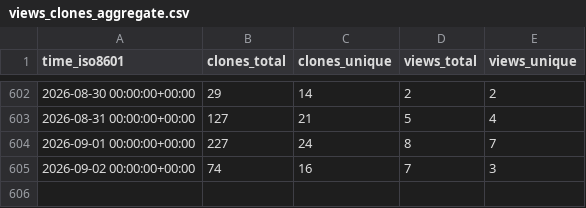
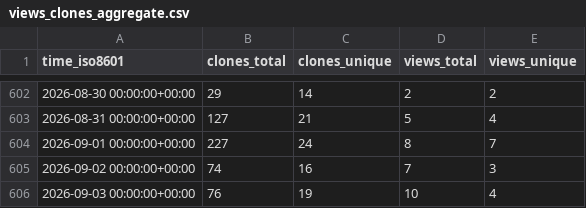
Before and after one commit to aria-ml/dataeval, a CSV file: aria-ml/dataeval/ghrs-data/views_clones_aggregate.csv, drawn as a sheet; only a part is shown, gaps mark what is left out.

```diff
--- a/aria-ml/dataeval/ghrs-data/views_clones_aggregate.csv
+++ b/aria-ml/dataeval/ghrs-data/views_clones_aggregate.csv
@@ -605 +605,2 @@ time_iso8601,clones_total,clones_unique,views_total,views_unique
 2026-09-02 00:00:00+00:00,74,16,7,3
+2026-09-03 00:00:00+00:00,76,19,10,4
```
Also changed, not shown: 1 other file.
